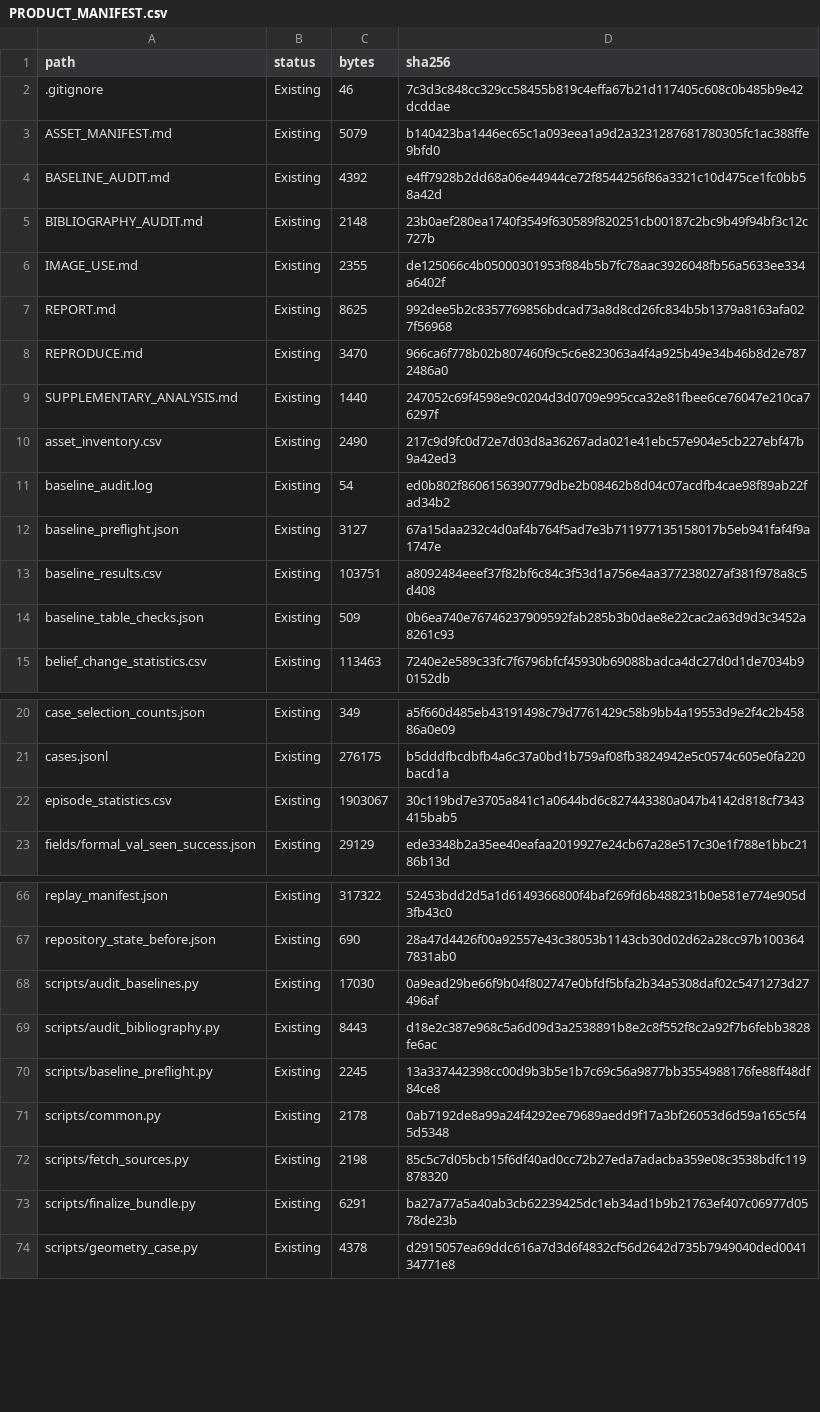
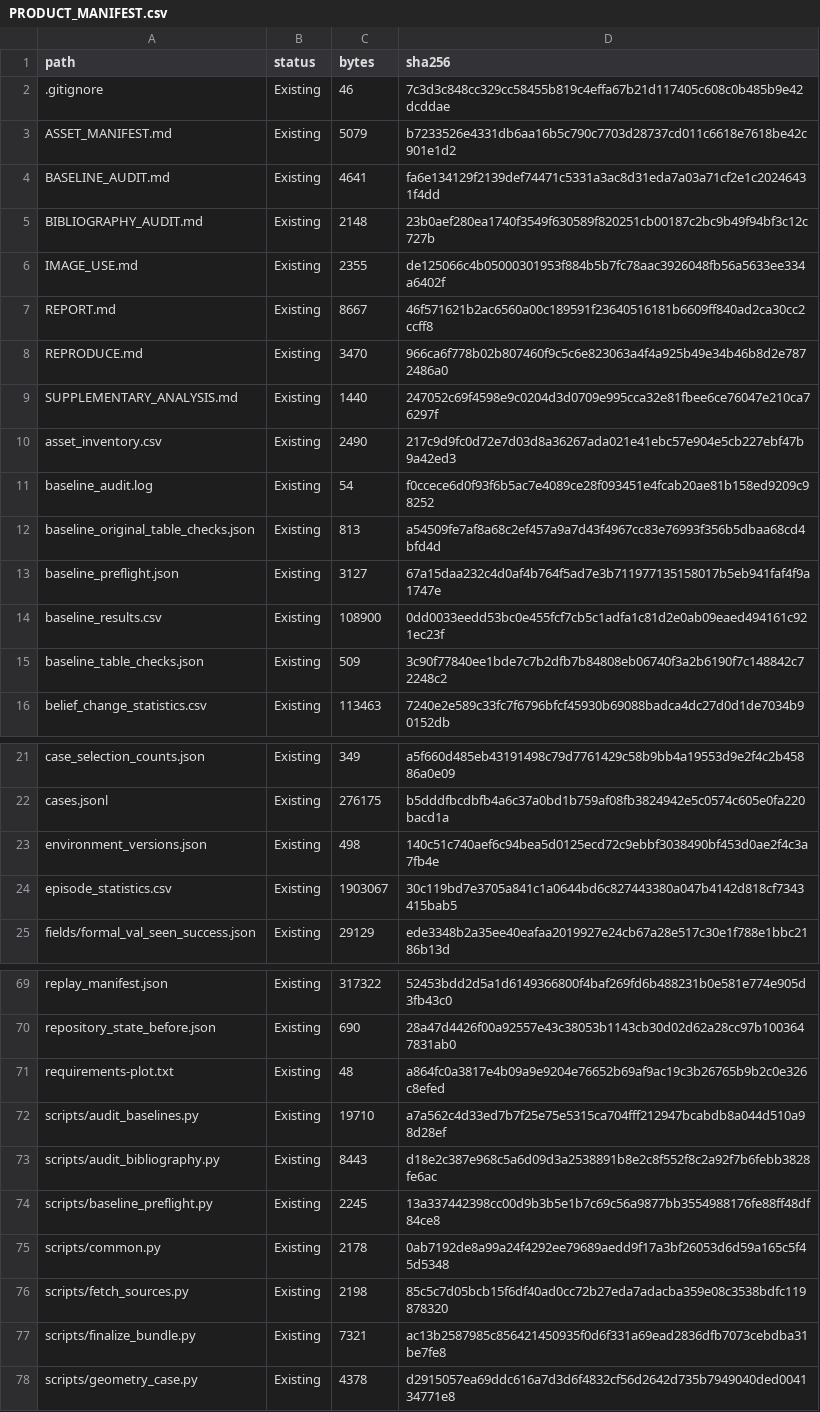
Before and after one commit to qiaoxu123/2027-CVPR, a CSV file: reports/paper_assets_20261020/PRODUCT_MANIFEST.csv, drawn as a sheet; only a part is shown, gaps mark what is left out; the diff covers the shown part only.

```diff
--- a/reports/paper_assets_20261020/PRODUCT_MANIFEST.csv
+++ b/reports/paper_assets_20261020/PRODUCT_MANIFEST.csv
@@ -2,7 +2,7 @@ path,status,bytes,sha256
 .gitignore,Existing,46,7c3d3c848cc329cc58455b819c4effa67b21d117405c608c0b485b9e42dcddae
-ASSET_MANIFEST.md,Existing,5079,b140423ba1446ec65c1a093eea1a9d2a3231287681780305fc1ac388ffe9bfd0
-BASELINE_AUDIT.md,Existing,4392,e4ff7928b2dd68a06e44944ce72f8544256f86a3321c10d475ce1fc0bb58a42d
+ASSET_MANIFEST.md,Existing,5079,b7233526e4331db6aa16b5c790c7703d28737cd011c6618e7618be42c901e1d2
+BASELINE_AUDIT.md,Existing,4641,fa6e134129f2139def74471c5331a3ac8d31eda7a03a71cf2e1c20246431f4dd
 BIBLIOGRAPHY_AUDIT.md,Existing,2148,23b0aef280ea1740f3549f630589f820251cb00187c2bc9b49f94bf3c12c727b
 IMAGE_USE.md,Existing,2355,de125066c4b05000301953f884b5b7fc78aac3926048fb56a5633ee334a6402f
-REPORT.md,Existing,8625,992dee5b2c8357769856bdcad73a8d8cd26fc834b5b1379a8163afa027f56968
+REPORT.md,Existing,8667,46f571621b2ac6560a00c189591f23640516181b6609ff840ad2ca30cc2ccff8
 REPRODUCE.md,Existing,3470,966ca6f778b02b807460f9c5c6e823063a4f4a925b49e34b46b8d2e7872486a0
@@ -10,6 +10,7 @@ SUPPLEMENTARY_ANALYSIS.md,Existing,1440,247052c69f4598e9c0204d3d0709e995cca32e81
 asset_inventory.csv,Existing,2490,217c9d9fc0d72e7d03d8a36267ada021e41ebc57e904e5cb227ebf47b9a42ed3
-baseline_audit.log,Existing,54,ed0b802f8606156390779dbe2b08462b8d04c07acdfb4cae98f89ab22fad34b2
+baseline_audit.log,Existing,54,f0ccece6d0f93f6b5ac7e4089ce28f093451e4fcab20ae81b158ed9209c98252
+baseline_original_table_checks.json,Existing,813,a54509fe7af8a68c2ef457a9a7d43f4967cc83e76993f356b5dbaa68cd4bfd4d
 baseline_preflight.json,Existing,3127,67a15daa232c4d0af4b764f5ad7e3b711977135158017b5eb941faf4f9a1747e
-baseline_results.csv,Existing,103751,a8092484eeef37f82bf6c84c3f53d1a756e4aa377238027af381f978a8c5d408
-baseline_table_checks.json,Existing,509,0b6ea740e76746237909592fab285b3b0dae8e22cac2a63d9d3c3452a8261c93
+baseline_results.csv,Existing,108900,0dd0033eedd53bc0e455fcf7cb5c1adfa1c81d2e0ab09eaed494161c921ec23f
+baseline_table_checks.json,Existing,509,3c90f77840ee1bde7c7b2dfb7b84808eb06740f3a2b6190f7c148842c72248c2
 belief_change_statistics.csv,Existing,113463,7240e2e589c33fc7f6796bfcf45930b69088badca4dc27d0d1de7034b90152db
@@ -21,2 +22,3 @@ case_selection_counts.json,Existing,349,a5f660d485eb43191498c79d7761429c58b9bb4a
 cases.jsonl,Existing,276175,b5dddfbcdbfb4a6c37a0bd1b759af08fb3824942e5c0574c605e0fa220bacd1a
+environment_versions.json,Existing,498,140c51c740aef6c94bea5d0125ecd72c9ebbf3038490bf453d0ae2f4c3a7fb4e
 episode_statistics.csv,Existing,1903067,30c119bd7e3705a841c1a0644bd6c827443380a047b4142d818cf7343415bab5
@@ -67,3 +70,4 @@ replay_manifest.json,Existing,317322,52453bdd2d5a1d6149366800f4baf269fd6b488231b
 repository_state_before.json,Existing,690,28a47d4426f00a92557e43c38053b1143cb30d02d62a28cc97b1003647831ab0
-scripts/audit_baselines.py,Existing,17030,0a9ead29be66f9b04f802747e0bfdf5bfa2b34a5308daf02c5471273d27496af
+requirements-plot.txt,Existing,48,a864fc0a3817e4b09a9e9204e76652b69af9ac19c3b26765b9b2c0e326c8efed
+scripts/audit_baselines.py,Existing,19710,a7a562c4d33ed7b7f25e75e5315ca704fff212947bcabdb8a044d510a98d28ef
 scripts/audit_bibliography.py,Existing,8443,d18e2c387e968c5a6d09d3a2538891b8e2c8f552f8c2a92f7b6febb3828fe6ac
@@ -72,3 +76,3 @@ scripts/common.py,Existing,2178,0ab7192de8a99a24f4292ee79689aedd9f17a3bf26053d6d
 scripts/fetch_sources.py,Existing,2198,85c5c7d05bcb15f6df40ad0cc72b27eda7adacba359e08c3538bdfc119878320
-scripts/finalize_bundle.py,Existing,6291,ba27a77a5a40ab3cb62239425dc1eb34ad1b9b21763ef407c06977d0578de23b
+scripts/finalize_bundle.py,Existing,7321,ac13b2587985c856421450935f0d6f331a69ead2836dfb7073cebdba31be7fe8
 scripts/geometry_case.py,Existing,4378,d2915057ea69ddc616a7d3d6f4832cf56d2642d735b7949040ded004134771e8
```
Also changed, not shown: 1 added row and 11 edited cells elsewhere in this file, reports/paper_assets_20261020/baseline_results.csv, 17 other files.
